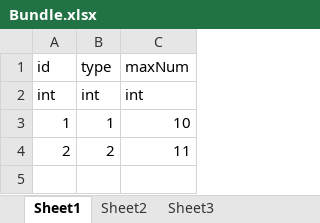
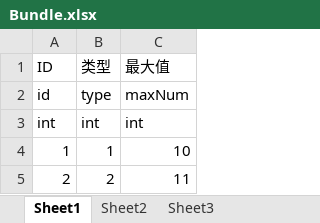
Before and after one commit to eggbbq/excel2conf, an Excel workbook: Bundle.xlsx, sheet Sheet1, drawn as a sheet; values as stored, in another font and other column widths than the file's, no borders; the diff names each change by its address in the sheet, - before the commit and + after, or states it on an @@ line.

```diff
--- a/Bundle.xlsx (sheet Sheet1)
+++ b/Bundle.xlsx (sheet Sheet1)
+row 1: ID | 类型 | 最大值
```
Also changed, not shown: Bundle+Item.xlsx, BundleType.xlsx, 9 other files.
